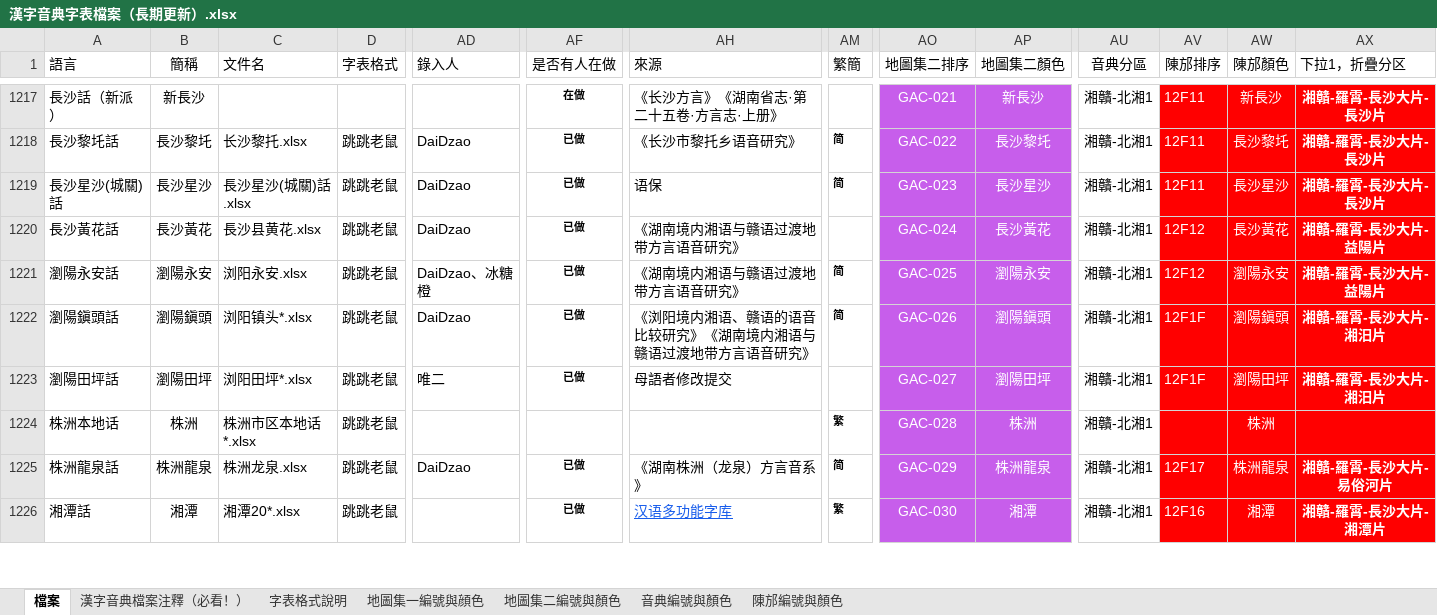
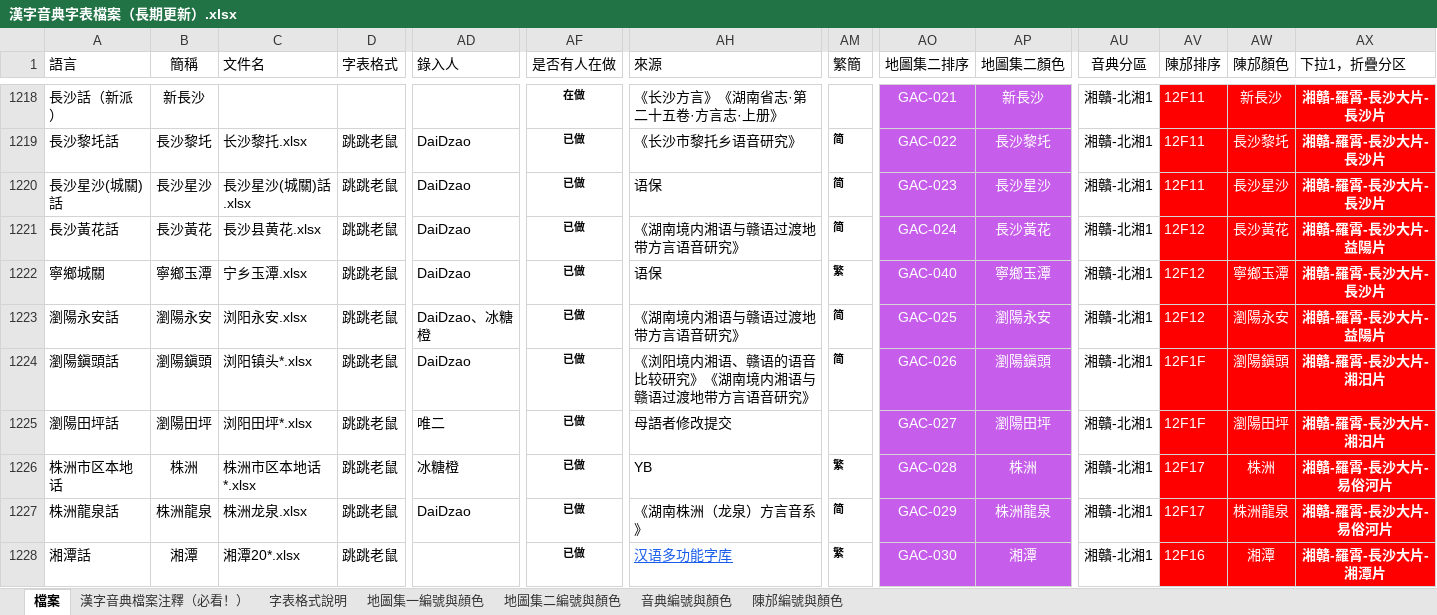
Before and after one commit to osfans/MCPDict, an Excel workbook: tools/漢字音典字表檔案（長期更新）.xlsx, sheet 檔案, drawn as a sheet; only a part is shown, gaps mark what is left out; values as stored, in another font and other column widths than the file's, no borders; addresses are those after the commit; rows hold the shown columns only; the diff covers the shown part only; the diff names each change by its address in the sheet, - before the commit and + after, or states it on an @@ line.

```diff
--- a/tools/漢字音典字表檔案（長期更新）.xlsx (sheet 檔案)
+++ b/tools/漢字音典字表檔案（長期更新）.xlsx (sheet 檔案)
-AM1221 (繁簡): (empty)
+AM1221 (繁簡): 简
+row 1222: 寧鄉城關 | 寧鄉玉潭 | 宁乡玉潭.xlsx | 跳跳老鼠 | DaiDzao | 已做 | 语保 | 繁 | GAC-040 | 寧鄉玉潭 | 湘贛-北湘1 | 12F12 | 寧鄉玉潭 | 湘贛-羅霄-長沙大片-長沙片
-A1226 (語言): 株洲本地话
+A1226 (語言): 株洲市区本地话
-AD1226 (錄入人): (empty)
+AD1226 (錄入人): 冰糖橙
-AF1226 (是否有人在做): (empty)
+AF1226 (是否有人在做): 已做
-AH1226 (來源): (empty)
+AH1226 (來源): YB
-AV1226 (陳邡排序): (empty)
+AV1226 (陳邡排序): 12F17
-AX1226 (下拉1，折疊分区): (empty)
+AX1226 (下拉1，折疊分区): 湘贛-羅霄-長沙大片-易俗河片
```
Also changed, not shown: 2 added rows and 90 edited cells elsewhere in this sheet, 36 other files.
